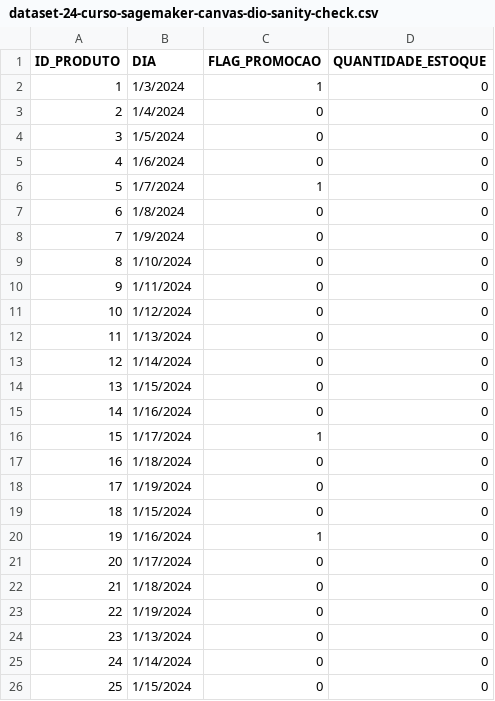
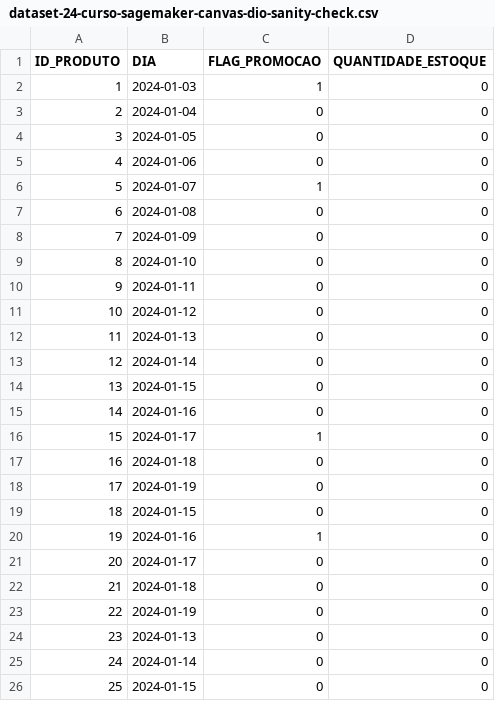
Before and after one commit to engfabiodesalvi/aws-sagemaker-canvas-inventory, a CSV file: datasets/dataset-24-curso-sagemaker-canvas-dio-sanity-check.csv, drawn as a sheet.

```diff
--- a/datasets/dataset-24-curso-sagemaker-canvas-dio-sanity-check.csv
+++ b/datasets/dataset-24-curso-sagemaker-canvas-dio-sanity-check.csv
@@ -1,26 +1,26 @@
 ID_PRODUTO,DIA,FLAG_PROMOCAO,QUANTIDADE_ESTOQUE
-1,1/3/2024,1,0
-2,1/4/2024,0,0
-3,1/5/2024,0,0
-4,1/6/2024,0,0
-5,1/7/2024,1,0
-6,1/8/2024,0,0
-7,1/9/2024,0,0
-8,1/10/2024,0,0
-9,1/11/2024,0,0
-10,1/12/2024,0,0
-11,1/13/2024,0,0
-12,1/14/2024,0,0
-13,1/15/2024,0,0
-14,1/16/2024,0,0
-15,1/17/2024,1,0
-16,1/18/2024,0,0
-17,1/19/2024,0,0
-18,1/15/2024,0,0
-19,1/16/2024,1,0
-20,1/17/2024,0,0
-21,1/18/2024,0,0
-22,1/19/2024,0,0
-23,1/13/2024,0,0
-24,1/14/2024,0,0
-25,1/15/2024,0,0
+1,2024-01-03,1,0
+2,2024-01-04,0,0
+3,2024-01-05,0,0
+4,2024-01-06,0,0
+5,2024-01-07,1,0
+6,2024-01-08,0,0
+7,2024-01-09,0,0
+8,2024-01-10,0,0
+9,2024-01-11,0,0
+10,2024-01-12,0,0
+11,2024-01-13,0,0
+12,2024-01-14,0,0
+13,2024-01-15,0,0
+14,2024-01-16,0,0
+15,2024-01-17,1,0
+16,2024-01-18,0,0
+17,2024-01-19,0,0
+18,2024-01-15,0,0
+19,2024-01-16,1,0
+20,2024-01-17,0,0
+21,2024-01-18,0,0
+22,2024-01-19,0,0
+23,2024-01-13,0,0
+24,2024-01-14,0,0
+25,2024-01-15,0,0
```
Also changed, not shown: datasets/dataset-24-curso-sagemaker-canvas-dio-operational-forecast.csv, datasets/dataset-24-curso-sagemaker-canvas-dio-simulate-scenario.csv.
